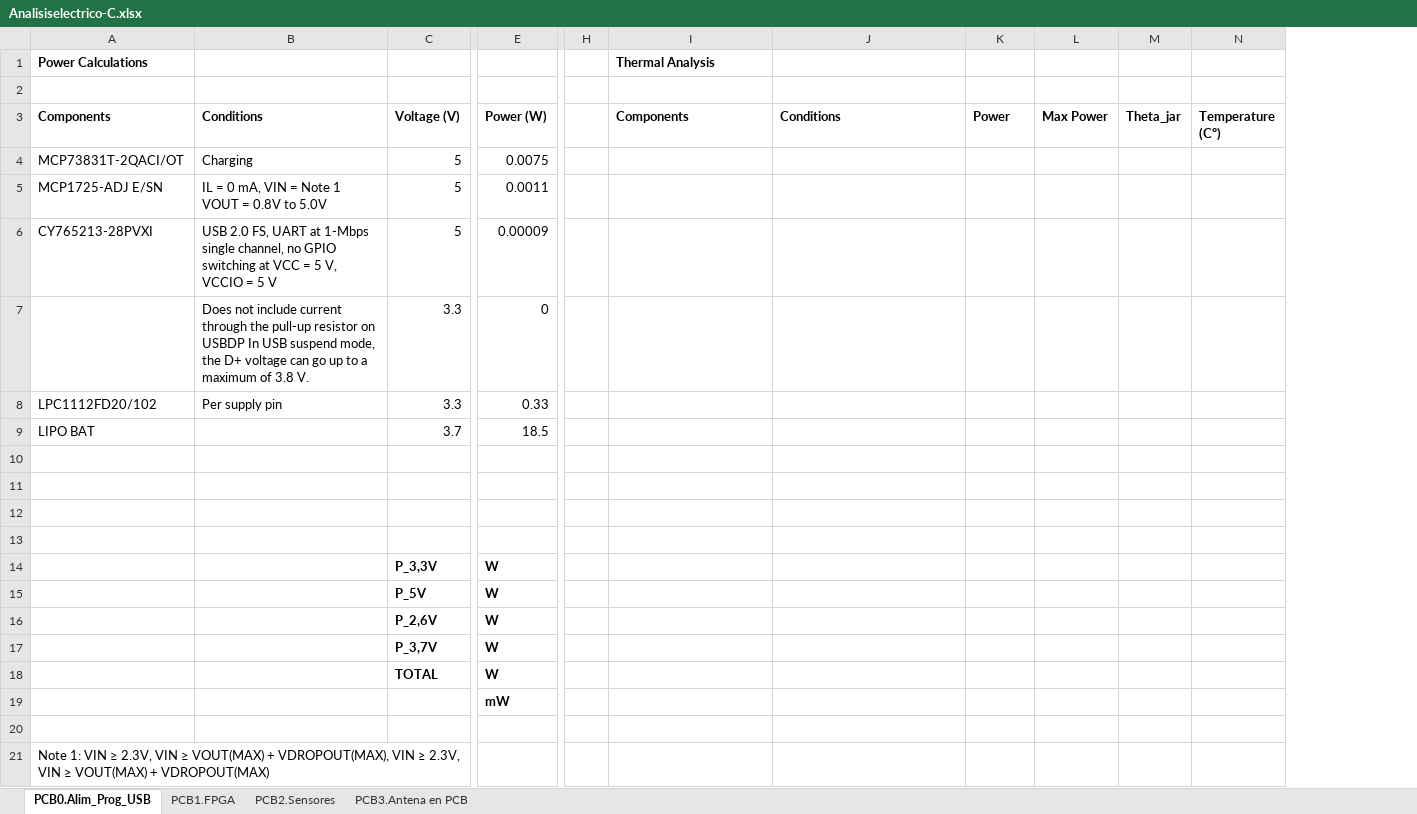
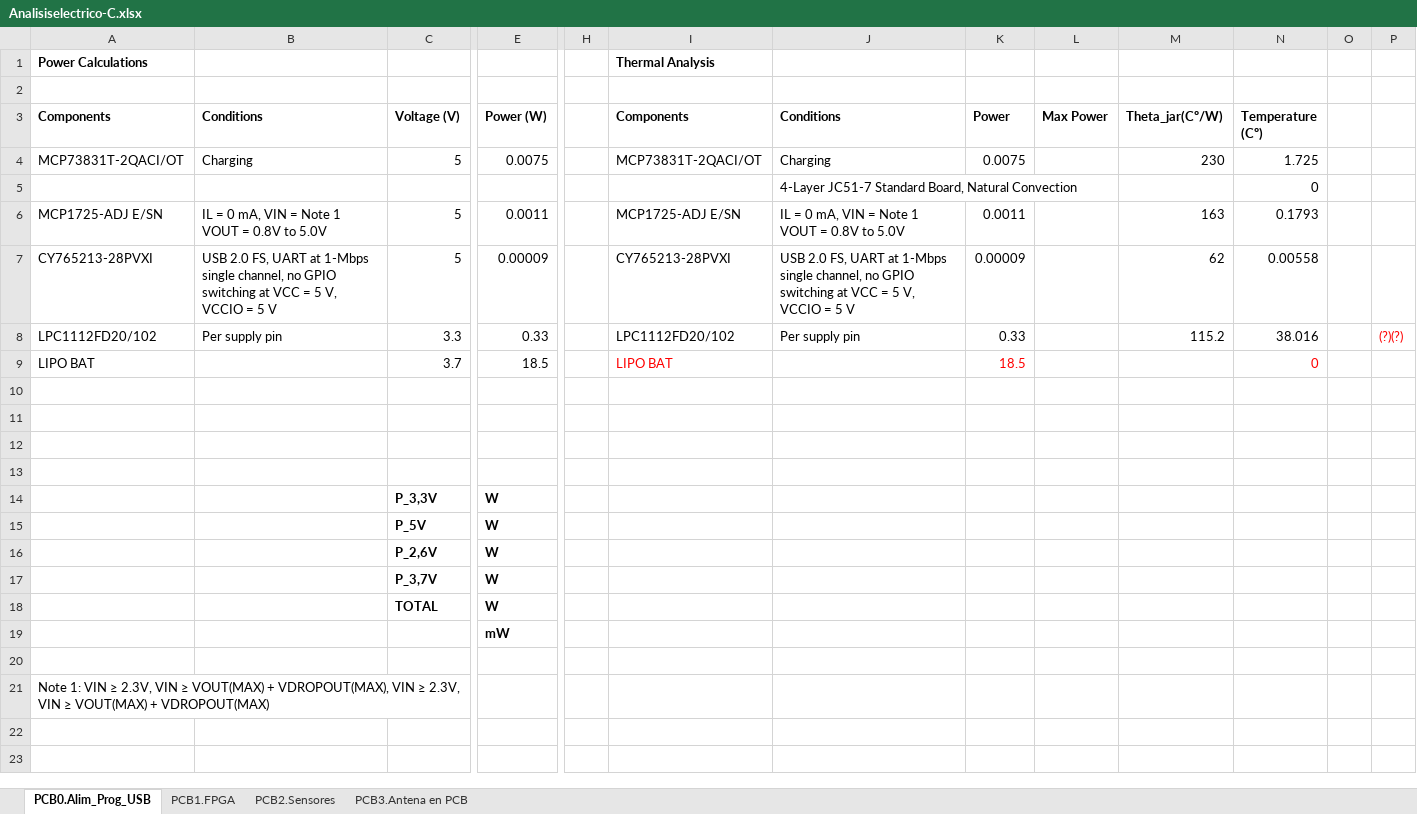
Before and after one commit to medpar/TP1, an Excel workbook: Hardware/Analisis Eléctrico y Térmico/Analisiselectrico-C.xlsx, sheet PCB0.Alim_Prog_USB, drawn as a sheet; only a part is shown, gaps mark what is left out; values as stored, in another font and other column widths than the file's, no borders; removed rows and columns are numbered as before the commit, all else as after; rows hold the shown columns only; the diff names each change by its address in the sheet, - before the commit and + after, or states it on an @@ line.

```diff
--- a/Hardware/Analisis Eléctrico y Térmico/Analisiselectrico-C.xlsx (sheet PCB0.Alim_Prog_USB)
+++ b/Hardware/Analisis Eléctrico y Térmico/Analisiselectrico-C.xlsx (sheet PCB0.Alim_Prog_USB)
-column M (Theta_jar), empty
+column M (Theta_jar(Cº/W)), row 4: 230; rows 6-8: 163 | 62 | 115.2
+column O, empty
+column P, row 8: (?)(?)
-I4 (Components): (empty)
+I4 (Components): MCP73831T-2QACI/OT
-J4 (Conditions): (empty)
+J4 (Conditions): Charging
-K4 (Power): (empty)
+K4 (Power): 0.0075
-N4 (Temperature (Cº)): (empty)
+N4 (Temperature (Cº)): 1.725
+row 5:  |  |  |  |  |  | 4-Layer JC51-7 Standard Board, Natural Convection |  |  |  | 0
-I6 (Components): (empty)
+I6 (Components): MCP1725-ADJ E/SN
-J6 (Conditions): (empty)
+J6 (Conditions): IL = 0 mA, VIN = Note 1 VOUT = 0.8V to 5.0V
-K6 (Power): (empty)
+K6 (Power): 0.0011
-N6 (Temperature (Cº)): (empty)
+N6 (Temperature (Cº)): 0.1793
-I7 (Components): (empty)
+I7 (Components): CY765213-28PVXI
-J7 (Conditions): (empty)
+J7 (Conditions): USB 2.0 FS, UART at 1-Mbps single channel, no GPIO switching at VCC = 5 V, VCCIO = 5 V
-K7 (Power): (empty)
+K7 (Power): 0.00009
-N7 (Temperature (Cº)): (empty)
+N7 (Temperature (Cº)): 0.00558
-row 7:  | Does not include current through the pull-up resistor on USBDP In USB suspend mode, the D+ voltage can go up to a maximum of 3.8 V. | 3.3 | 0
-I8 (Components): (empty)
+I8 (Components): LPC1112FD20/102
-J8 (Conditions): (empty)
+J8 (Conditions): Per supply pin
-K8 (Power): (empty)
+K8 (Power): 0.33
-N8 (Temperature (Cº)): (empty)
+N8 (Temperature (Cº)): 38.016
-I9 (Components): (empty)
+I9 (Components): LIPO BAT
-K9 (Power): (empty)
+K9 (Power): 18.5
-N9 (Temperature (Cº)): (empty)
+N9 (Temperature (Cº)): 0
```
Also changed, not shown: sheet PCB1.FPGA, sheet PCB2.Sensores, sheet PCB3.Antena en PCB, formulas that keep their value.
